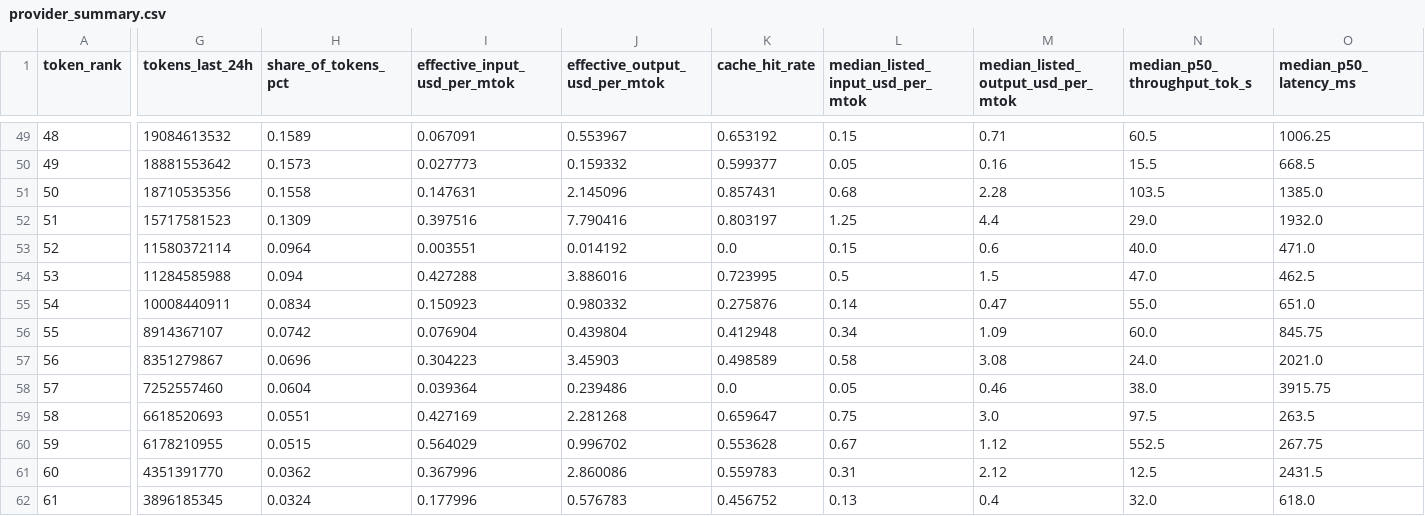
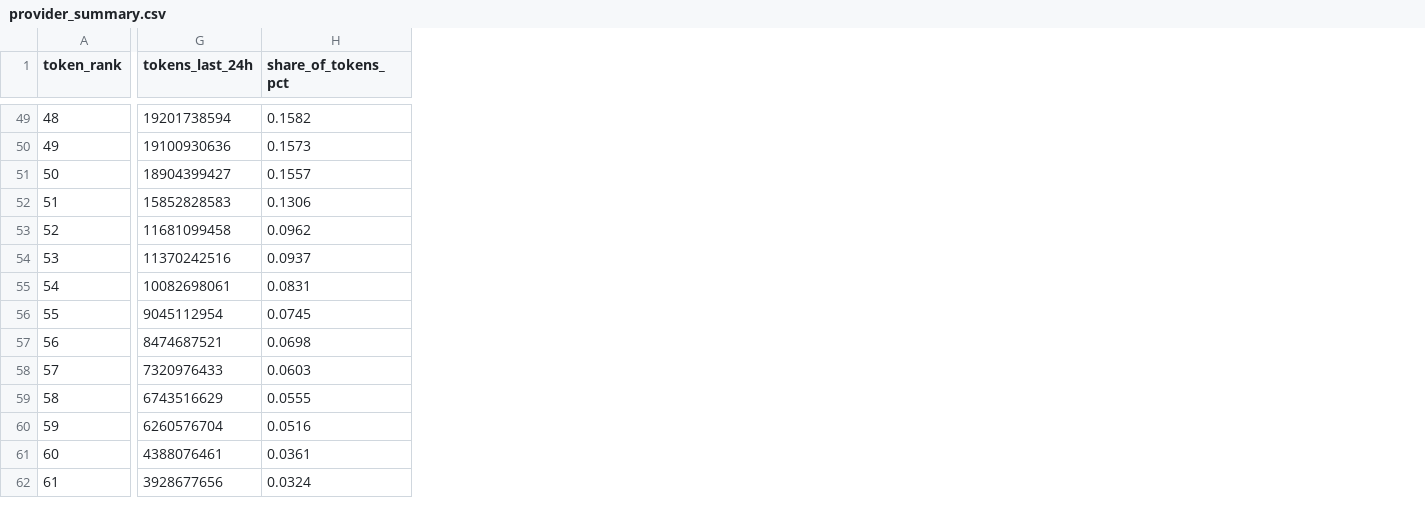
Before and after one commit to pacell/openrouter-stats, a CSV file: data/openrouter/provider_summary.csv, drawn as a sheet; only a part is shown, gaps mark what is left out; the diff covers the shown part only; the diff names each change by its address in the sheet, - before the commit and + after, or states it on an @@ line.

```diff
--- a/data/openrouter/provider_summary.csv
+++ b/data/openrouter/provider_summary.csv
-column I (effective_input_usd_per_mtok), rows 49-62: 0.067091 | 0.027773 | 0.147631 | 0.397516 | 0.003551 | 0.427288 | 0.150923 | 0.076904 | 0.304223 | 0.039364 | 0.427169 | 0.564029 | 0.367996 | 0.177996
-column J (effective_output_usd_per_mtok), rows 49-62: 0.553967 | 0.159332 | 2.145096 | 7.790416 | 0.014192 | 3.886016 | 0.980332 | 0.439804 | 3.45903 | 0.239486 | 2.281268 | 0.996702 | 2.860086 | 0.576783
-column K (cache_hit_rate), rows 49-62: 0.653192 | 0.599377 | 0.857431 | 0.803197 | 0.0 | 0.723995 | 0.275876 | 0.412948 | 0.498589 | 0.0 | 0.659647 | 0.553628 | 0.559783 | 0.456752
-column L (median_listed_input_usd_per_mtok), rows 49-62: 0.15 | 0.05 | 0.68 | 1.25 | 0.15 | 0.5 | 0.14 | 0.34 | 0.58 | 0.05 | 0.75 | 0.67 | 0.31 | 0.13
-column M, row 1: median_listed_output_usd_per_mtok; rows 49-62: 0.71 | 0.16 | 2.28 | 4.4 | 0.6 | 1.5 | 0.47 | 1.09 | 3.08 | 0.46 | 3.0 | 1.12 | 2.12 | 0.4
-column N (median_p50_throughput_tok_s), rows 49-62: 60.5 | 15.5 | 103.5 | 29.0 | 40.0 | 47.0 | 55.0 | 60.0 | 24.0 | 38.0 | 97.5 | 552.5 | 12.5 | 32.0
-column O (median_p50_latency_ms), rows 49-62: 1006.25 | 668.5 | 1385.0 | 1932.0 | 471.0 | 462.5 | 651.0 | 845.75 | 2021.0 | 3915.75 | 263.5 | 267.75 | 2431.5 | 618.0
-G49 (tokens_last_24h): 19084613532
+G49 (tokens_last_24h): 19201738594
-H49 (share_of_tokens_pct): 0.1589
+H49 (share_of_tokens_pct): 0.1582
-G50 (tokens_last_24h): 18881553642
+G50 (tokens_last_24h): 19100930636
-G51 (tokens_last_24h): 18710535356
+G51 (tokens_last_24h): 18904399427
-H51 (share_of_tokens_pct): 0.1558
+H51 (share_of_tokens_pct): 0.1557
-G52 (tokens_last_24h): 15717581523
+G52 (tokens_last_24h): 15852828583
-H52 (share_of_tokens_pct): 0.1309
+H52 (share_of_tokens_pct): 0.1306
-G53 (tokens_last_24h): 11580372114
+G53 (tokens_last_24h): 11681099458
-H53 (share_of_tokens_pct): 0.0964
+H53 (share_of_tokens_pct): 0.0962
-G54 (tokens_last_24h): 11284585988
+G54 (tokens_last_24h): 11370242516
-H54 (share_of_tokens_pct): 0.094
+H54 (share_of_tokens_pct): 0.0937
-G55 (tokens_last_24h): 10008440911
+G55 (tokens_last_24h): 10082698061
-H55 (share_of_tokens_pct): 0.0834
+H55 (share_of_tokens_pct): 0.0831
-G56 (tokens_last_24h): 8914367107
+G56 (tokens_last_24h): 9045112954
-H56 (share_of_tokens_pct): 0.0742
+H56 (share_of_tokens_pct): 0.0745
-G57 (tokens_last_24h): 8351279867
+G57 (tokens_last_24h): 8474687521
-H57 (share_of_tokens_pct): 0.0696
+H57 (share_of_tokens_pct): 0.0698
-G58 (tokens_last_24h): 7252557460
+G58 (tokens_last_24h): 7320976433
-H58 (share_of_tokens_pct): 0.0604
+H58 (share_of_tokens_pct): 0.0603
-G59 (tokens_last_24h): 6618520693
+G59 (tokens_last_24h): 6743516629
-H59 (share_of_tokens_pct): 0.0551
+H59 (share_of_tokens_pct): 0.0555
-G60 (tokens_last_24h): 6178210955
+G60 (tokens_last_24h): 6260576704
-H60 (share_of_tokens_pct): 0.0515
+H60 (share_of_tokens_pct): 0.0516
-G61 (tokens_last_24h): 4351391770
+G61 (tokens_last_24h): 4388076461
-H61 (share_of_tokens_pct): 0.0362
+H61 (share_of_tokens_pct): 0.0361
-G62 (tokens_last_24h): 3896185345
+G62 (tokens_last_24h): 3928677656
```
Also changed, not shown: 142 edited cells elsewhere in this file, data/openrouter/effective_prices_summary.csv, data/openrouter/model_price_headline.csv, 19 other files.
